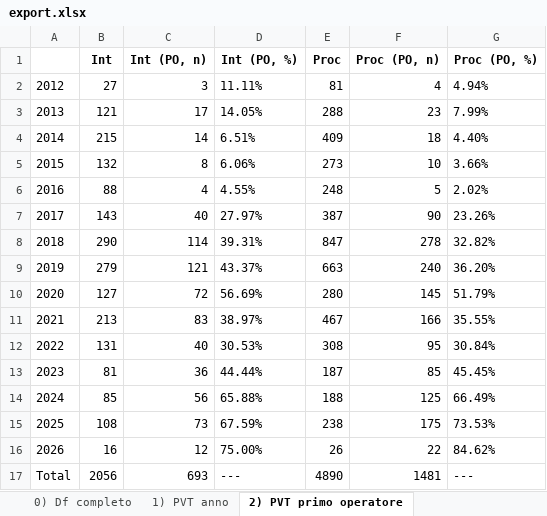
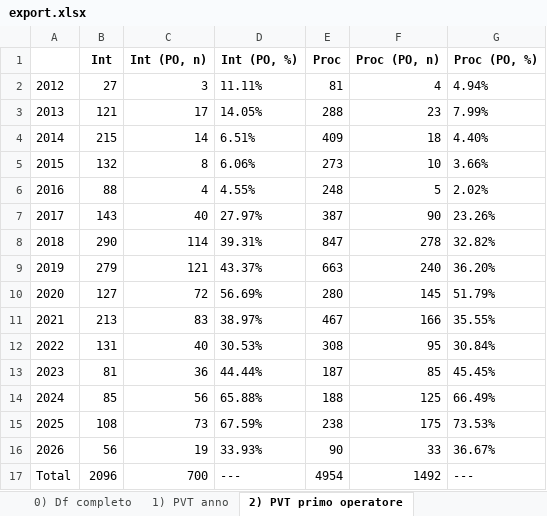
Before and after one commit to peccadotto/R_surgical_analysis, an Excel workbook: data/export.xlsx, sheet 2) PVT primo operatore, drawn as a sheet; values as stored, in another font and other column widths than the file's, no borders; the diff names each change by its address in the sheet, - before the commit and + after, or states it on an @@ line.

```diff
--- a/data/export.xlsx (sheet 2) PVT primo operatore)
+++ b/data/export.xlsx (sheet 2) PVT primo operatore)
-B16 (Int): 16
+B16 (Int): 56
-C16 (Int (PO, n)): 12
+C16 (Int (PO, n)): 19
-D16 (Int (PO, %)): 75.00%
+D16 (Int (PO, %)): 33.93%
-E16 (Proc): 26
+E16 (Proc): 90
-F16 (Proc (PO, n)): 22
+F16 (Proc (PO, n)): 33
-G16 (Proc (PO, %)): 84.62%
+G16 (Proc (PO, %)): 36.67%
-B17 (Int): 2056
+B17 (Int): 2096
-C17 (Int (PO, n)): 693
+C17 (Int (PO, n)): 700
-E17 (Proc): 4890
+E17 (Proc): 4954
-F17 (Proc (PO, n)): 1481
+F17 (Proc (PO, n)): 1492
```
Also changed, not shown: sheet 0) Df completo, sheet 5) PVT top 15 procedures, sheet 4) PVT sede, sheet 3) PVT fase (SSORT vs ORT), sheet 1) PVT anno, other sheet tabs, 8 other files.
